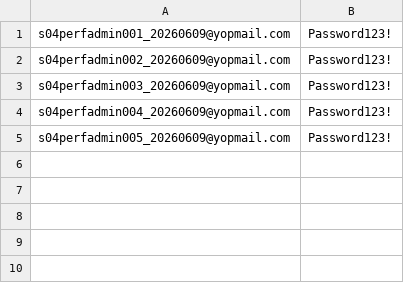
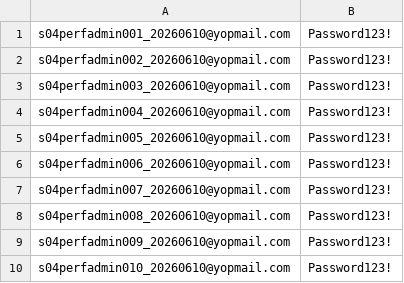
Before and after one commit to DEFRA/pafs-perfsuit, a CSV file: scenarios/S04_Credentials.csv, drawn as a sheet.

```diff
--- a/scenarios/S04_Credentials.csv
+++ b/scenarios/S04_Credentials.csv
@@ -1,5 +1,10 @@
-s04perfadmin001_20260609@yopmail.com,Password123!
-s04perfadmin002_20260609@yopmail.com,Password123!
-s04perfadmin003_20260609@yopmail.com,Password123!
-s04perfadmin004_20260609@yopmail.com,Password123!
-s04perfadmin005_20260609@yopmail.com,Password123!
+s04perfadmin001_20260610@yopmail.com,Password123!
+s04perfadmin002_20260610@yopmail.com,Password123!
+s04perfadmin003_20260610@yopmail.com,Password123!
+s04perfadmin004_20260610@yopmail.com,Password123!
+s04perfadmin005_20260610@yopmail.com,Password123!
+s04perfadmin006_20260610@yopmail.com,Password123!
+s04perfadmin007_20260610@yopmail.com,Password123!
+s04perfadmin008_20260610@yopmail.com,Password123!
+s04perfadmin009_20260610@yopmail.com,Password123!
+s04perfadmin010_20260610@yopmail.com,Password123!
```
Also changed, not shown: scenarios/S01_Credentials.csv, scenarios/S02_ProjectNames.csv, 2 other files.
